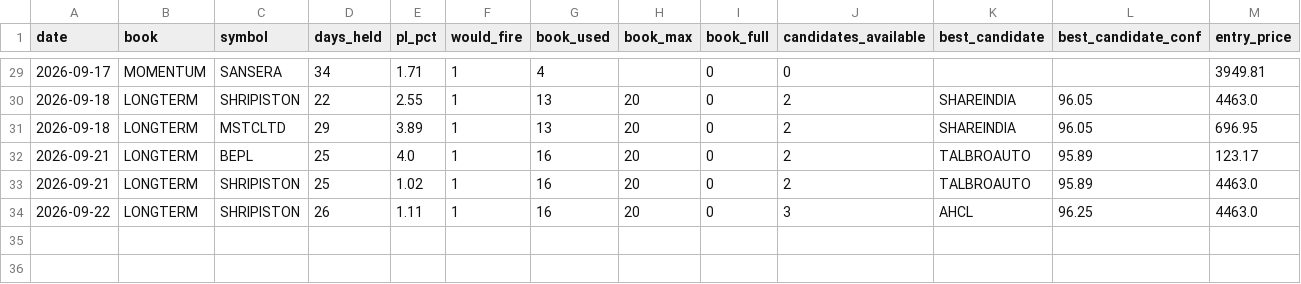
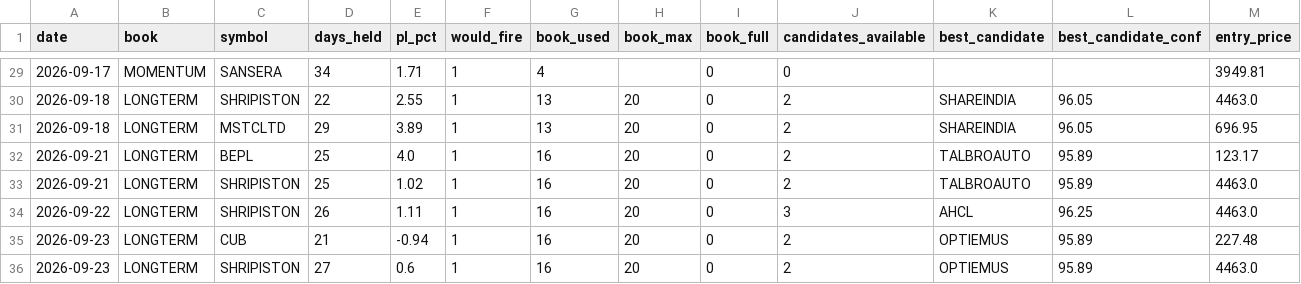
Before and after one commit to Gauravsingh257/stocks-with-gaurav, a CSV file: docs/validation/stagnation_shadow_log.csv, drawn as a sheet; only a part is shown, gaps mark what is left out; rows hold the shown columns only; the diff names each change by its address in the sheet, - before the commit and + after, or states it on an @@ line.

```diff
--- a/docs/validation/stagnation_shadow_log.csv
+++ b/docs/validation/stagnation_shadow_log.csv
+row 35: 2026-09-23 | LONGTERM | CUB | 21 | -0.94 | 1 | 16 | 20 | 0 | 2 | OPTIEMUS | 95.89 | 227.48
+row 36: 2026-09-23 | LONGTERM | SHRIPISTON | 27 | 0.6 | 1 | 16 | 20 | 0 | 2 | OPTIEMUS | 95.89 | 4463.0
```
